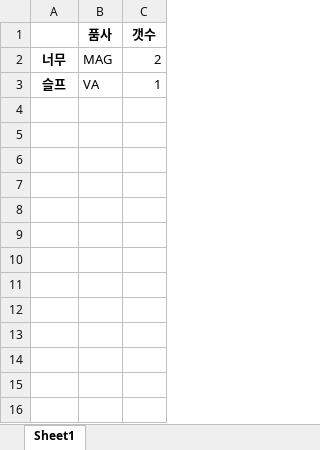
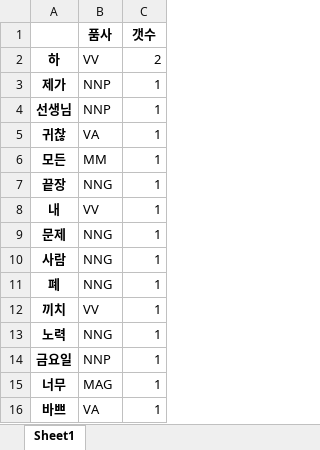
Before and after one commit to bong5472/depression_diagnose, an Excel workbook: server/nlpsort.xlsx, sheet Sheet1, drawn as a sheet; values as stored, in another font and other column widths than the file's, no borders; addresses are those after the commit; the diff names each change by its address in the sheet, - before the commit and + after, or states it on an @@ line.

```diff
--- a/server/nlpsort.xlsx (sheet Sheet1)
+++ b/server/nlpsort.xlsx (sheet Sheet1)
+row 2: 하 | VV | 2
+row 3: 제가 | NNP | 1
+row 4: 선생님 | NNP | 1
+row 5: 귀찮 | VA | 1
+row 6: 모든 | MM | 1
+row 7: 끝장 | NNG | 1
+row 8: 내 | VV | 1
+row 9: 문제 | NNG | 1
+row 10: 사람 | NNG | 1
+row 11: 폐 | NNG | 1
+row 12: 끼치 | VV | 1
+row 13: 노력 | NNG | 1
+row 14: 금요일 | NNP | 1
-C15 (갯수): 2
+C15 (갯수): 1
-A16: 슬프
+A16: 바쁘
```
Also changed, not shown: 12 other files.
